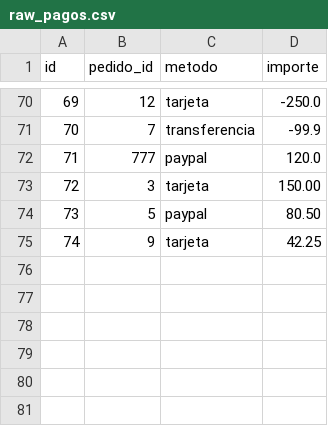
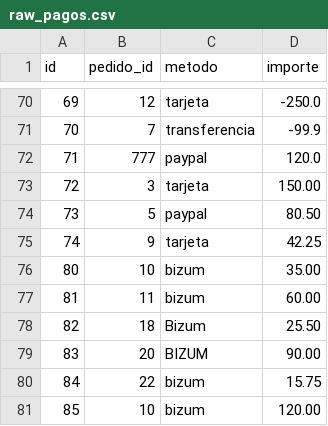
Before and after one commit to Nyanalol/dbt-proyects, a CSV file: p1/seeds/raw_pagos.csv, drawn as a sheet; only a part is shown, gaps mark what is left out; the diff names each change by its address in the sheet, - before the commit and + after, or states it on an @@ line.

```diff
--- a/p1/seeds/raw_pagos.csv
+++ b/p1/seeds/raw_pagos.csv
+row 76: 80 | 10 | bizum | 35.00
+row 77: 81 | 11 | bizum | 60.00
+row 78: 82 | 18 | Bizum | 25.50
+row 79: 83 | 20 | BIZUM | 90.00
+row 80: 84 | 22 | bizum | 15.75
+row 81: 85 | 10 | bizum | 120.00
```
Also changed, not shown: 2 other files.
